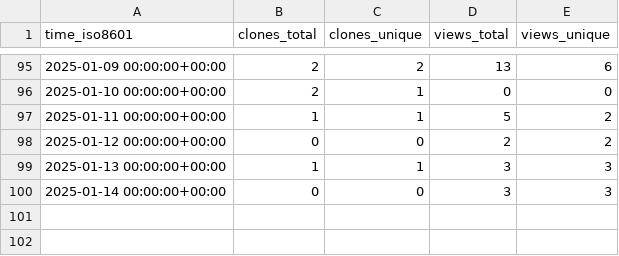
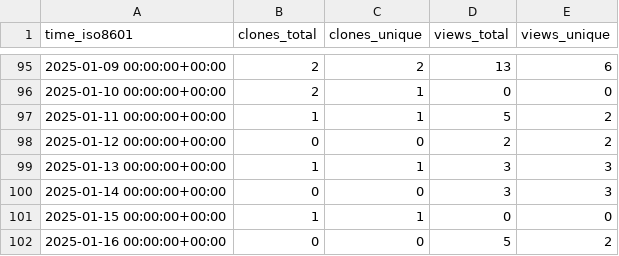
Before and after one commit to peff74/ACS712_ESP8266, a CSV file: peff74/ACS712_ESP8266/ghrs-data/views_clones_aggregate.csv, drawn as a sheet; only a part is shown, gaps mark what is left out.

```diff
--- a/peff74/ACS712_ESP8266/ghrs-data/views_clones_aggregate.csv
+++ b/peff74/ACS712_ESP8266/ghrs-data/views_clones_aggregate.csv
@@ -100 +100,3 @@ time_iso8601,clones_total,clones_unique,views_total,views_unique
 2025-01-14 00:00:00+00:00,0,0,3,3
+2025-01-15 00:00:00+00:00,1,1,0,0
+2025-01-16 00:00:00+00:00,0,0,5,2
```
Also changed, not shown: 1 other file.
